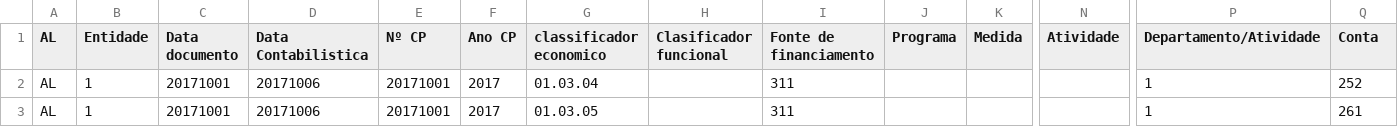
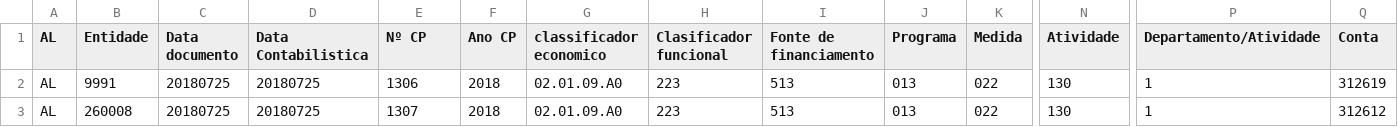
Before and after one commit to SPMSSICC/Pages, a CSV file: markdown/docs_excel/AL_SNCAP.csv, drawn as a sheet; only a part is shown, gaps mark what is left out; removed rows and columns are numbered as before the commit, all else as after; rows hold the shown columns only; the diff names each change by its address in the sheet, - before the commit and + after, or states it on an @@ line.

```diff
--- a/markdown/docs_excel/AL_SNCAP.csv
+++ b/markdown/docs_excel/AL_SNCAP.csv
-row 2: AL | 1 | 20171001 | 20171006 | 20171001 | 2017 | 01.03.04 |  | 311 |  |  |  | 1 | 252
-row 3: AL | 1 | 20171001 | 20171006 | 20171001 | 2017 | 01.03.05 |  | 311 |  |  |  | 1 | 261
+row 2: AL | 9991 | 20180725 | 20180725 | 1306 | 2018 | 02.01.09.A0 | 223 | 513 | 013 | 022 | 130 | 1 | 312619
+row 3: AL | 260008 | 20180725 | 20180725 | 1307 | 2018 | 02.01.09.A0 | 223 | 513 | 013 | 022 | 130 | 1 | 312612
```
Also changed, not shown: markdown/docs_excel/AB_SNCAP.csv, markdown/docs_excel/AM_SNCAP.csv, 42 other files.
